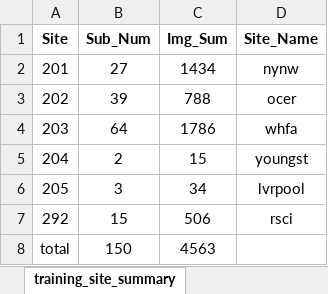
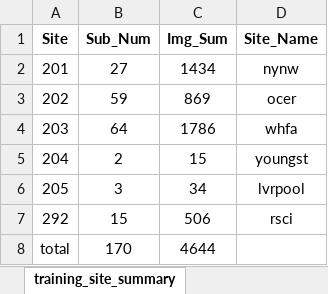
Before and after one commit to ziwei97/ziwei_workFolder, an Excel workbook: Documents/DFU_Summary/WAUSI_Summary_Calculation.xlsx, sheet training_site_summary, drawn as a sheet; values as stored, in another font and other column widths than the file's, no borders; the diff names each change by its address in the sheet, - before the commit and + after, or states it on an @@ line.

```diff
--- a/Documents/DFU_Summary/WAUSI_Summary_Calculation.xlsx (sheet training_site_summary)
+++ b/Documents/DFU_Summary/WAUSI_Summary_Calculation.xlsx (sheet training_site_summary)
-B3 (Sub_Num): 39
+B3 (Sub_Num): 59
-C3 (Img_Sum): 788
+C3 (Img_Sum): 869
-B8 (Sub_Num): 150
+B8 (Sub_Num): 170
-C8 (Img_Sum): 4563
+C8 (Img_Sum): 4644
```
Also changed, not shown: sheet training_subject_summary, sheet validation_subject_summary, sheet validation_site_summary, Documents/Castor_validation.xlsx, Documents/DFU_Summary/WAUSI_Summary_latest.xlsx, 13 other files.
